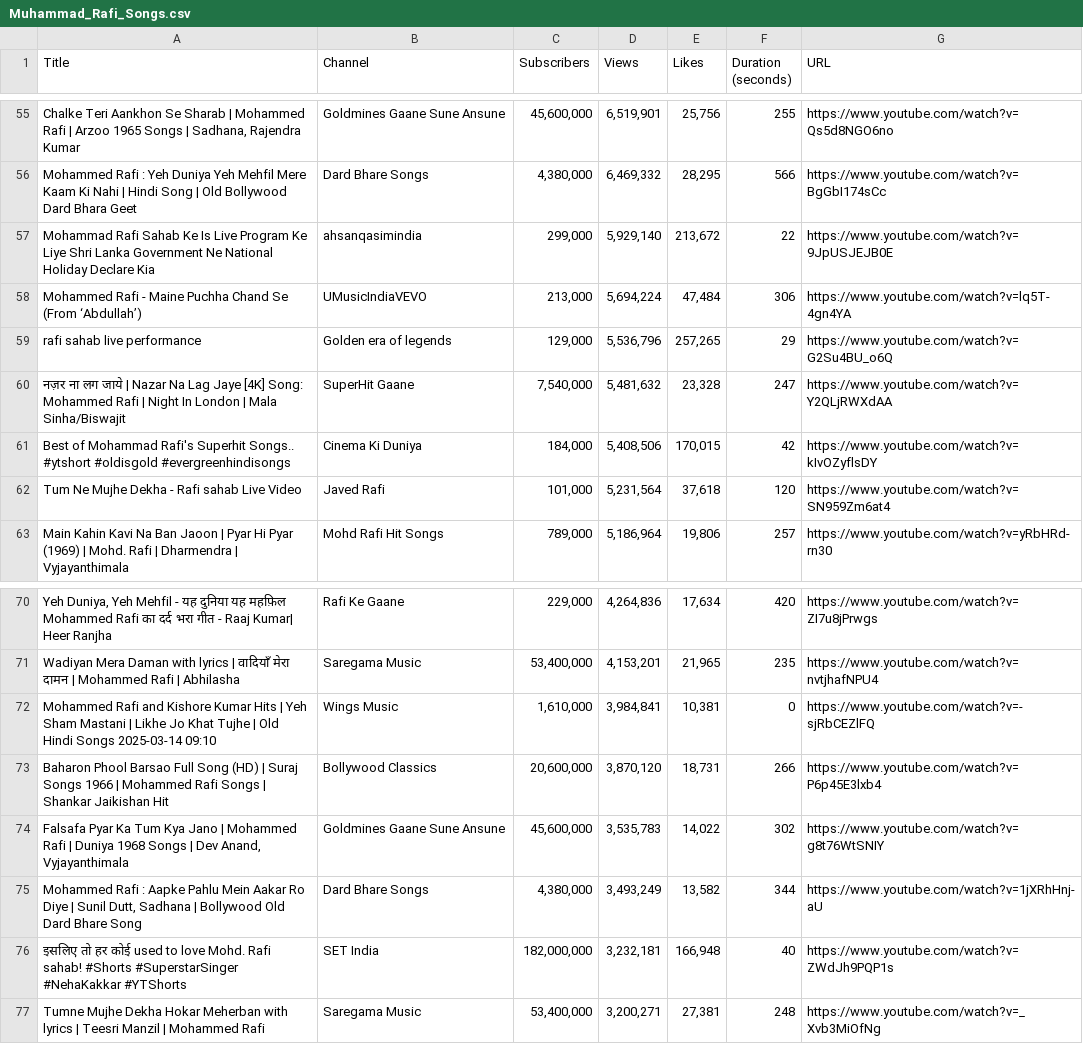
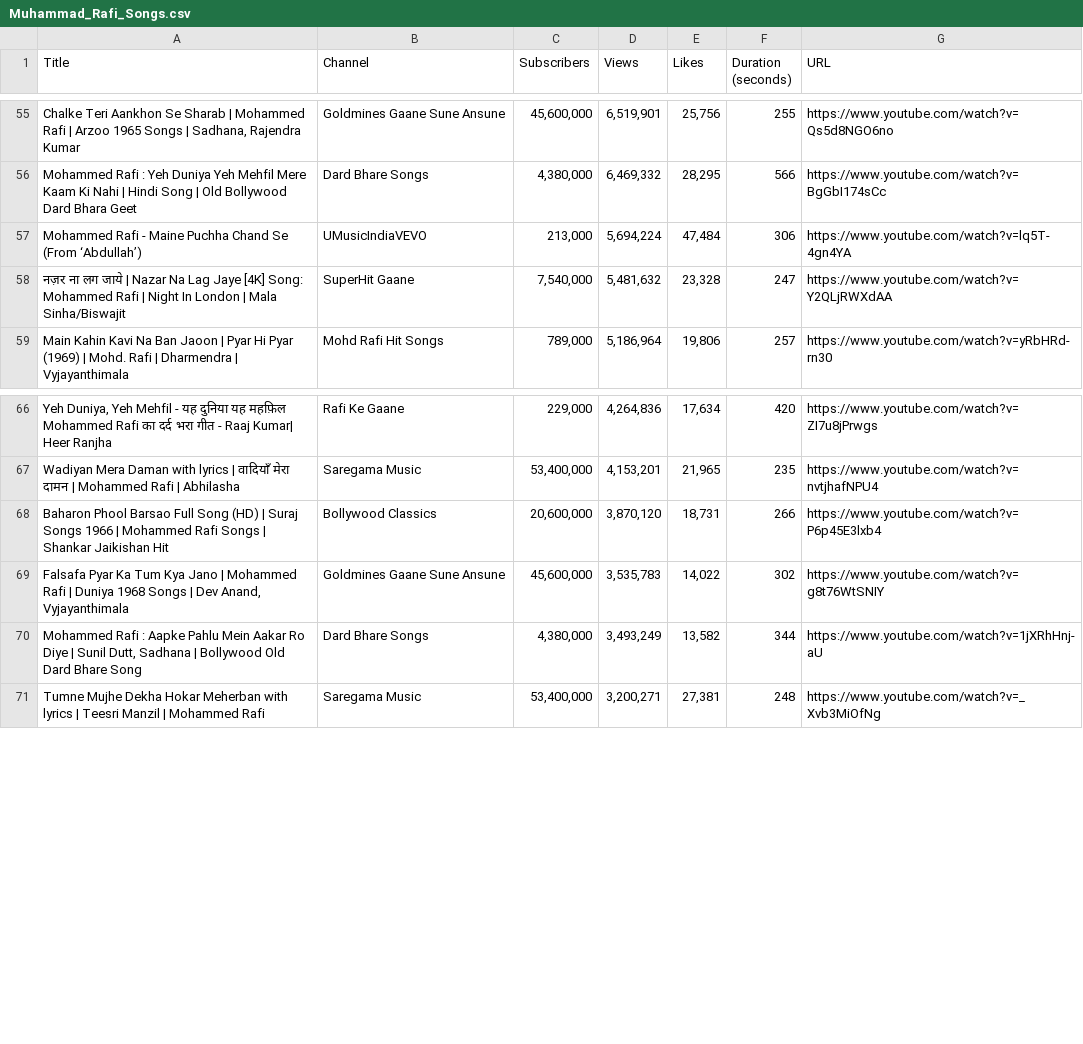
Before and after one commit to MuhammadAhmadBajwa/Classical-Singers-Voice-Classification, a CSV file: Data-Scrapping/Muhammad_Rafi_Songs.csv, drawn as a sheet; only a part is shown, gaps mark what is left out; the diff covers the shown part only; the diff names each change by its address in the sheet, - before the commit and + after, or states it on an @@ line.

Commit message:
Update Muhammad_Rafi_Songs.csv

```diff
--- a/Data-Scrapping/Muhammad_Rafi_Songs.csv
+++ b/Data-Scrapping/Muhammad_Rafi_Songs.csv
-row 57: Mohammad Rafi Sahab Ke Is Live Program Ke Liye Shri Lanka Government Ne National Holiday Declare Kia | ahsanqasimindia | 299,000 | 5,929,140 | 213,672 | 22 | https://www.youtube.com/watch?v=9JpUSJEJB0E
-row 59: rafi sahab live performance | Golden era of legends | 129,000 | 5,536,796 | 257,265 | 29 | https://www.youtube.com/watch?v=G2Su4BU_o6Q
-row 61: Best of Mohammad Rafi's Superhit Songs.. #ytshort #oldisgold #evergreenhindisongs | Cinema Ki Duniya | 184,000 | 5,408,506 | 170,015 | 42 | https://www.youtube.com/watch?v=kIvOZyflsDY
-row 62: Tum Ne Mujhe Dekha - Rafi sahab Live Video | Javed Rafi | 101,000 | 5,231,564 | 37,618 | 120 | https://www.youtube.com/watch?v=SN959Zm6at4
-row 72: Mohammed Rafi and Kishore Kumar Hits | Yeh Sham Mastani | Likhe Jo Khat Tujhe | Old Hindi Songs 2025-03-14 09:10 | Wings Music | 1,610,000 | 3,984,841 | 10,381 | 0 | https://www.youtube.com/watch?v=-sjRbCEZlFQ
-row 76: इसलिए तो हर कोई used to love Mohd. Rafi sahab! #Shorts #SuperstarSinger #NehaKakkar #YTShorts | SET India | 182,000,000 | 3,232,181 | 166,948 | 40 | https://www.youtube.com/watch?v=ZWdJh9PQP1s
```
Also changed, not shown: 11 removed rows elsewhere in this file.
